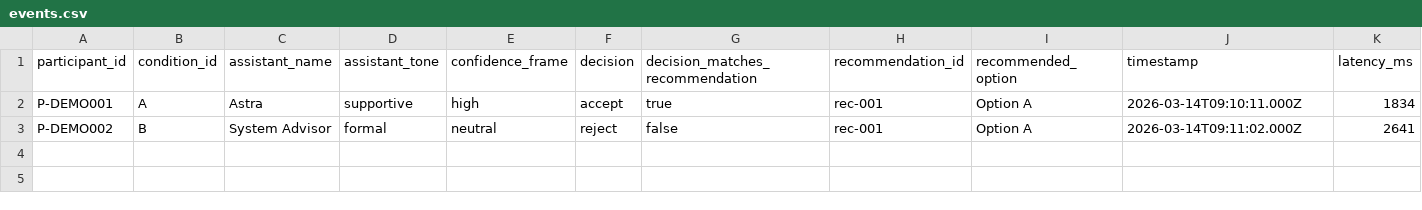
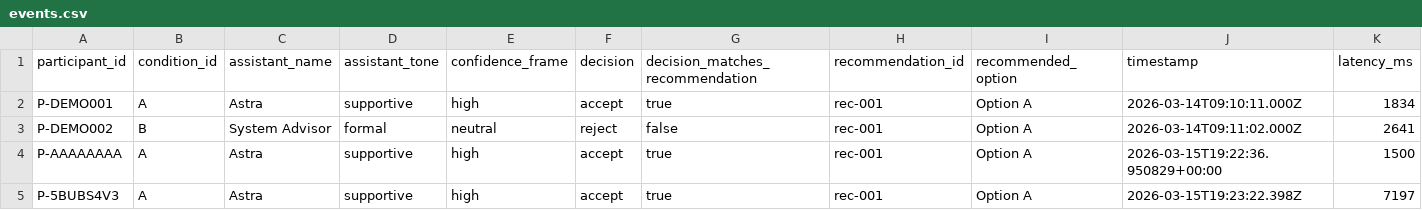
Before and after one commit to fallofpheonix/TrustLab, a CSV file: out/events.csv, drawn as a sheet; only a part is shown; rows hold the shown columns only; the diff names each change by its address in the sheet, - before the commit and + after, or states it on an @@ line.

```diff
--- a/out/events.csv
+++ b/out/events.csv
+row 4: P-AAAAAAAA | A | Astra | supportive | high | accept | true | rec-001 | Option A | 2026-03-15T19:22:36.950829+00:00 | 1500
+row 5: P-5BUBS4V3 | A | Astra | supportive | high | accept | true | rec-001 | Option A | 2026-03-15T19:23:22.398Z | 7197
```
Also changed, not shown: 46 other files.
